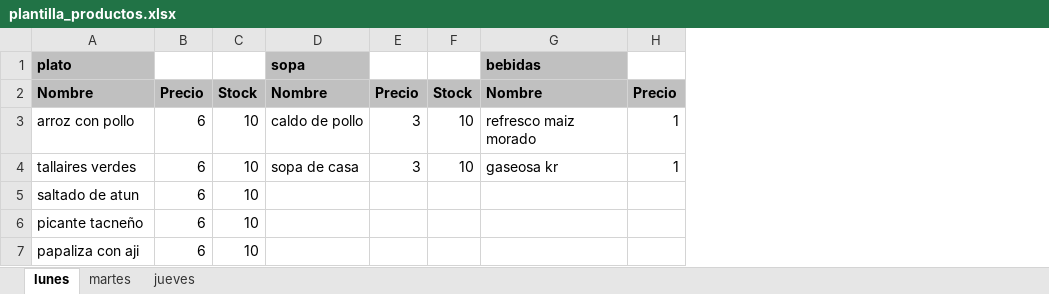
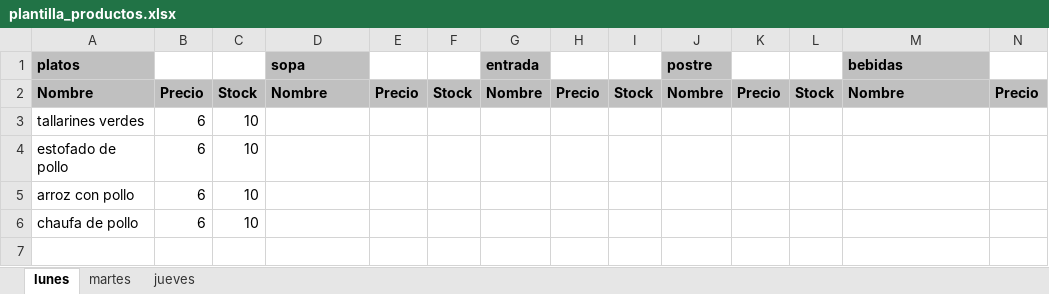
Before and after one commit to hrems-dev/SIstemaATencionRes, an Excel workbook: SisRestaurant/src/main/resources/doc/plantilla_productos.xlsx, sheet lunes, drawn as a sheet; only a part is shown; values as stored, in another font and other column widths than the file's, no borders; removed rows and columns are numbered as before the commit, all else as after; rows hold the shown columns only; the diff names each change by its address in the sheet, - before the commit and + after, or states it on an @@ line.

```diff
--- a/SisRestaurant/src/main/resources/doc/plantilla_productos.xlsx (sheet lunes)
+++ b/SisRestaurant/src/main/resources/doc/plantilla_productos.xlsx (sheet lunes)
+column G (entrada), row 2: Nombre
+column H, row 2: Precio
+column I, row 2: Stock
+column J (postre), row 2: Nombre
+column K, row 2: Precio
+column L, row 2: Stock
-A1: plato
+A1: platos
-row 3: arroz con pollo | 6 | 10 | caldo de pollo | 3 | 10 | refresco maiz morado | 1
-row 4: tallaires verdes | 6 | 10 | sopa de casa | 3 | 10 | gaseosa kr | 1
-A3 (platos): saltado de atun
+A3 (platos): tallarines verdes
-A4 (platos): picante tacneño
+A4 (platos): estofado de pollo
-A5 (platos): papaliza con aji
+A5 (platos): arroz con pollo
+row 6: chaufa de pollo | 6 | 10
```
Also changed, not shown: sheet martes, sheet jueves, SisRestaurant/src/main/resources/doc/plantilla_importacio.xlsx, 29 other files.
